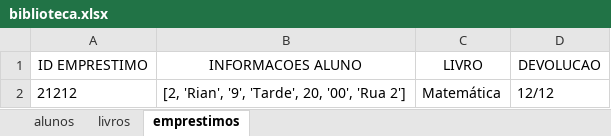
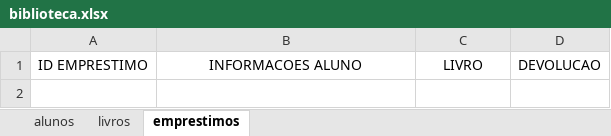
Before and after one commit to welli7ngton/Projeto-Biblioteca, an Excel workbook: biblioteca.xlsx, sheet emprestimos, drawn as a sheet; values as stored, in another font and other column widths than the file's, no borders; the diff names each change by its address in the sheet, - before the commit and + after, or states it on an @@ line.

```diff
--- a/biblioteca.xlsx (sheet emprestimos)
+++ b/biblioteca.xlsx (sheet emprestimos)
-row 2: 21212 | [2, 'Rian', '9', 'Tarde', 20, '00', 'Rua 2'] | Matemática | 12/12
```
Also changed, not shown: sheet livros, sheet alunos, 18 other files.
